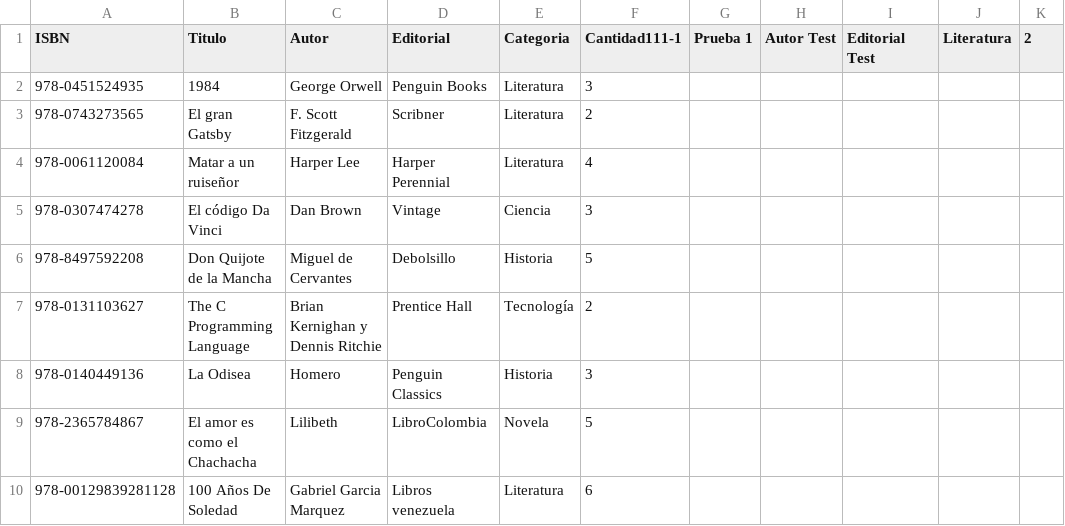
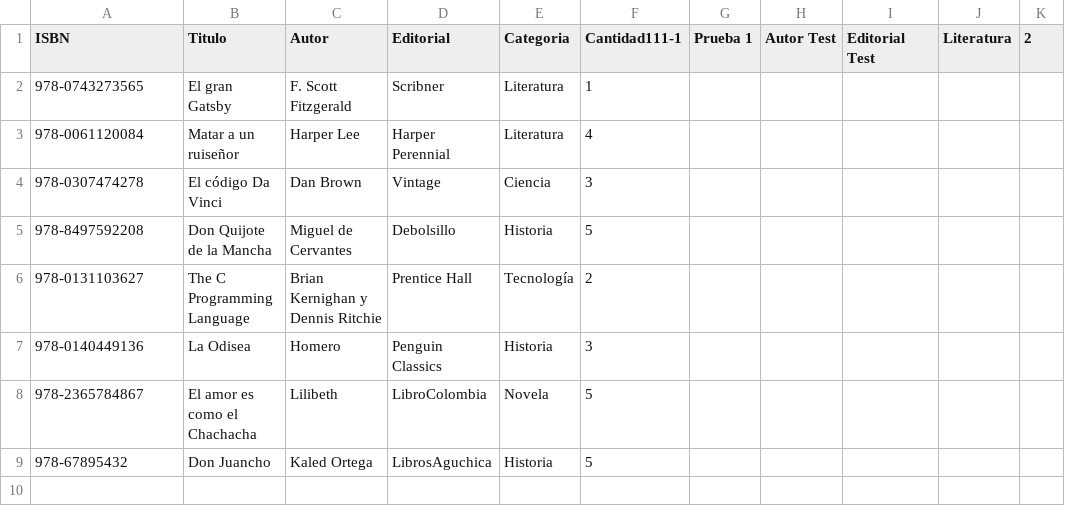
Before and after one commit to LeonardoCarvajal927/Progrmacion_3, a CSV file: Segundo Corte/BibliotecaApp/BibliotecaApp/bin/Debug/libros.csv, drawn as a sheet.

```diff
--- a/Segundo Corte/BibliotecaApp/BibliotecaApp/bin/Debug/libros.csv
+++ b/Segundo Corte/BibliotecaApp/BibliotecaApp/bin/Debug/libros.csv
@@ -1,4 +1,3 @@
 ISBN;Titulo;Autor;Editorial;Categoria;Cantidad111-1;Prueba 1;Autor Test;Editorial Test;Literatura;2
-978-0451524935 ;1984;George Orwell;Penguin Books;Literatura;3
-978-0743273565;El gran Gatsby;F. Scott Fitzgerald;Scribner;Literatura;2
+978-0743273565;El gran Gatsby;F. Scott Fitzgerald;Scribner;Literatura;1
 978-0061120084;Matar a un ruiseñor;Harper Lee;Harper Perennial;Literatura;4
@@ -9,2 +8,2 @@ ISBN;Titulo;Autor;Editorial;Categoria;Cantidad111-1;Prueba 1;Autor Test;Editoria
 978-2365784867;El amor es como el Chachacha;Lilibeth;LibroColombia;Novela;5
-978-00129839281128;100 Años De Soledad;Gabriel Garcia Marquez;Libros venezuela;Literatura;6
+978-67895432;Don Juancho;Kaled Ortega;LibrosAguchica;Historia;5
```
Also changed, not shown: Segundo Corte/BibliotecaApp/BibliotecaApp/bin/Debug/devoluciones.csv, 2 other files.
